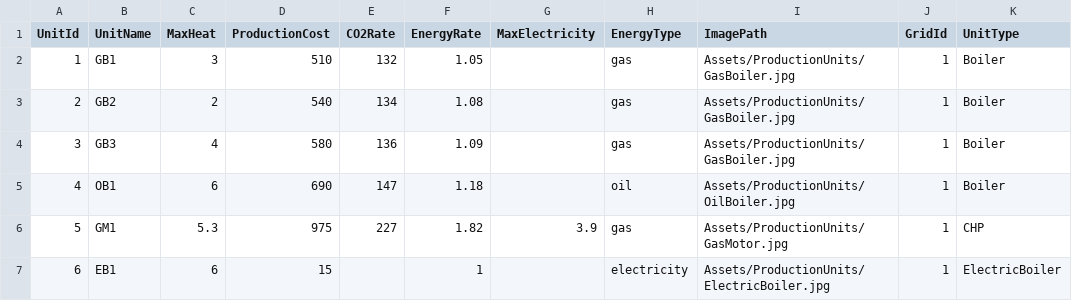
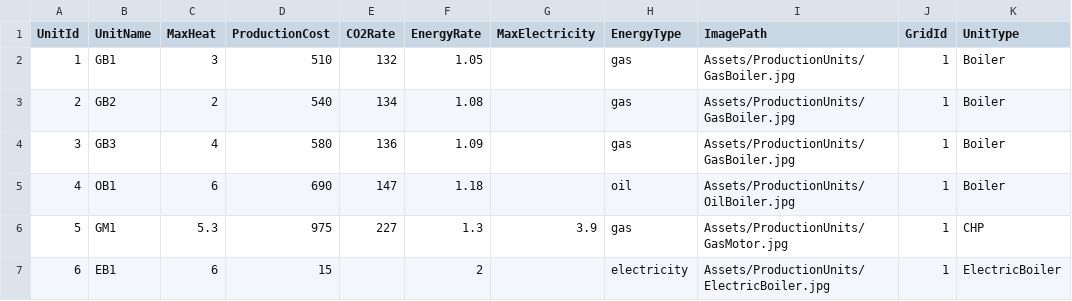
Before and after one commit to Project-Group-13/Project-Group-13, a CSV file: production_units.csv, drawn as a sheet.

```diff
--- a/production_units.csv
+++ b/production_units.csv
@@ -5,3 +5,3 @@ UnitId,UnitName,MaxHeat,ProductionCost,CO2Rate,EnergyRate,MaxElectricity,EnergyT
 4,OB1,6,690,147,1.18,,oil,Assets/ProductionUnits/OilBoiler.jpg,1,Boiler
-5,GM1,5.3,975,227,1.82,3.9,gas,Assets/ProductionUnits/GasMotor.jpg,1,CHP
-6,EB1,6,15,,1,,electricity,Assets/ProductionUnits/ElectricBoiler.jpg,1,ElectricBoiler
+5,GM1,5.3,975,227,1.3,3.9,gas,Assets/ProductionUnits/GasMotor.jpg,1,CHP
+6,EB1,6,15,,2,,electricity,Assets/ProductionUnits/ElectricBoiler.jpg,1,ElectricBoiler
```
Also changed, not shown: 1 other file.
